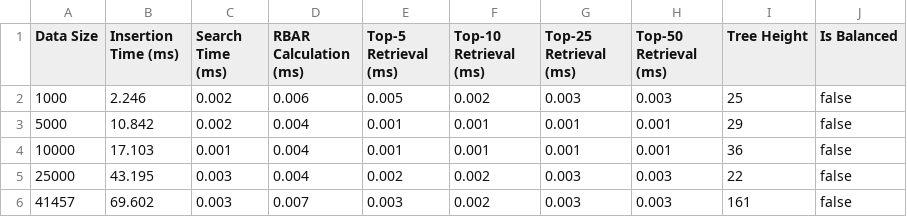
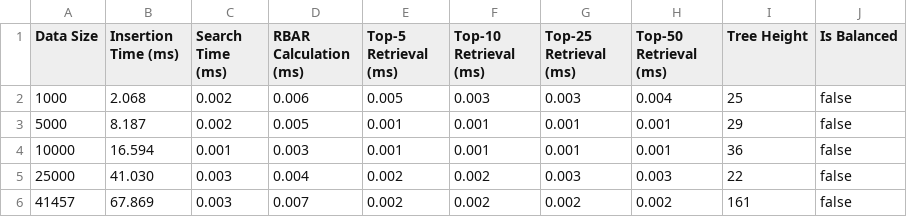
Before and after one commit to marcushooy/CS201, a CSV file: src/main/java/src/main/java/com/reviews/experiments/experiment3/results.csv, drawn as a sheet.

```diff
--- a/src/main/java/src/main/java/com/reviews/experiments/experiment3/results.csv
+++ b/src/main/java/src/main/java/com/reviews/experiments/experiment3/results.csv
@@ -1,6 +1,6 @@
 Data Size,Insertion Time (ms),Search Time (ms),RBAR Calculation (ms),Top-5 Retrieval (ms),Top-10 Retrieval (ms),Top-25 Retrieval (ms),Top-50 Retrieval (ms),Tree Height,Is Balanced
-1000,2.246,0.002,0.006,0.005,0.002,0.003,0.003,25,false
-5000,10.842,0.002,0.004,0.001,0.001,0.001,0.001,29,false
-10000,17.103,0.001,0.004,0.001,0.001,0.001,0.001,36,false
-25000,43.195,0.003,0.004,0.002,0.002,0.003,0.003,22,false
-41457,69.602,0.003,0.007,0.003,0.002,0.003,0.003,161,false
+1000,2.068,0.002,0.006,0.005,0.003,0.003,0.004,25,false
+5000,8.187,0.002,0.005,0.001,0.001,0.001,0.001,29,false
+10000,16.594,0.001,0.003,0.001,0.001,0.001,0.001,36,false
+25000,41.030,0.003,0.004,0.002,0.002,0.003,0.003,22,false
+41457,67.869,0.003,0.007,0.002,0.002,0.002,0.002,161,false
```
Also changed, not shown: bin/src/main/java/com/reviews/experiments/experiment2/results.csv, src/main/java/results/unified_comparison.csv, 35 other files.
